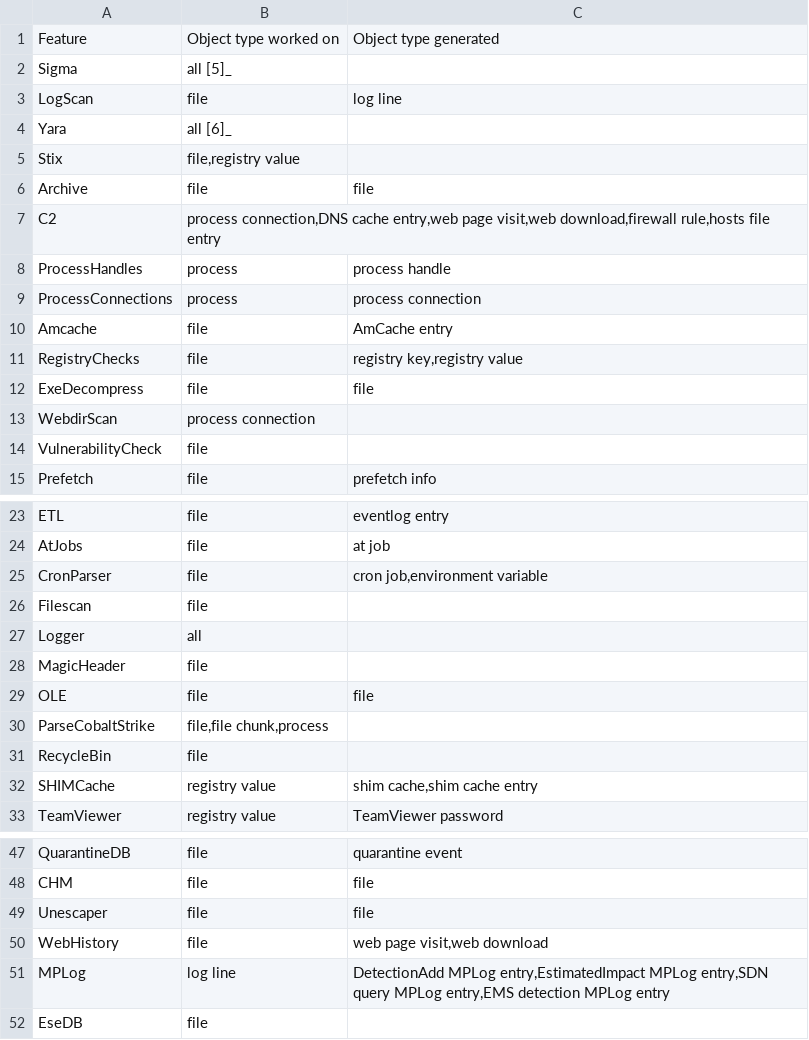
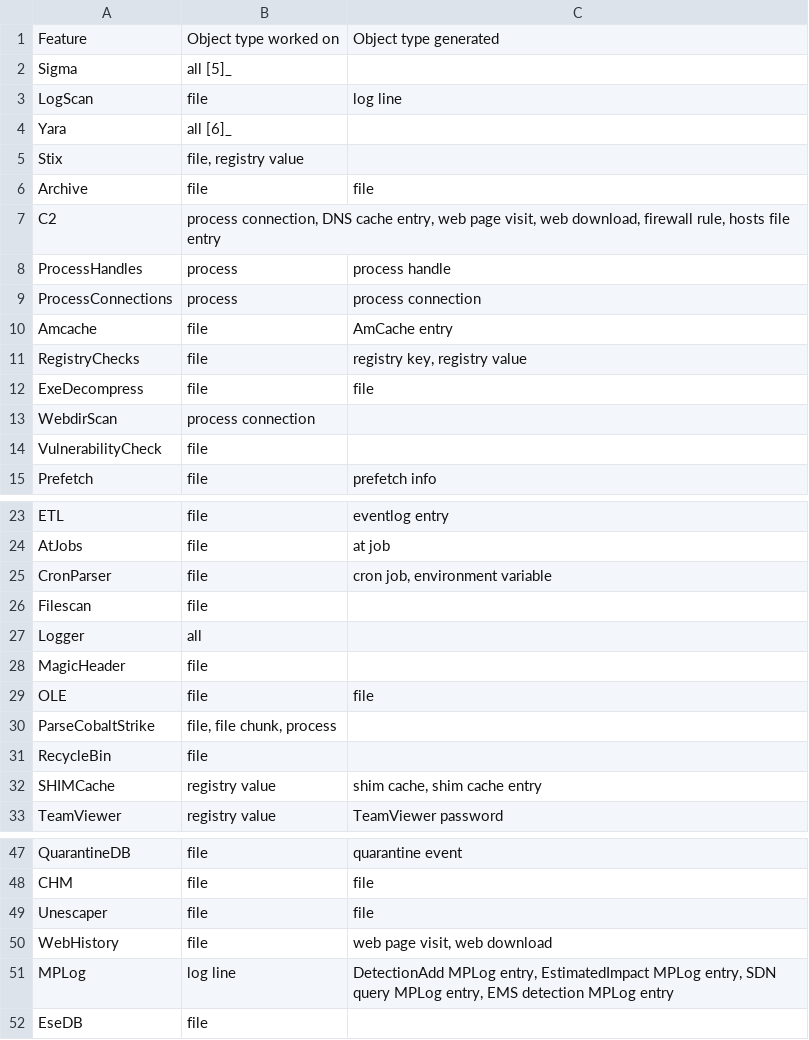
Before and after one commit to NextronSystems/thor-manual, a CSV file: csv/feature-caller-list.csv, drawn as a sheet; only a part is shown, gaps mark what is left out.

Commit message:
fix: separate values with spaces

```diff
--- a/csv/feature-caller-list.csv
+++ b/csv/feature-caller-list.csv
@@ -4,5 +4,5 @@ LogScan;file;log line
 Yara;all [6]_;
-Stix;file,registry value;
+Stix;file, registry value;
 Archive;file;file
-C2;process connection,DNS cache entry,web page visit,web download,firewall rule,hosts file entry
+C2;process connection, DNS cache entry, web page visit, web download, firewall rule, hosts file entry
 ProcessHandles;process;process handle
@@ -10,3 +10,3 @@ ProcessConnections;process;process connection
 Amcache;file;AmCache entry
-RegistryChecks;file;registry key,registry value
+RegistryChecks;file;registry key, registry value
 ExeDecompress;file;file
@@ -24,3 +24,3 @@ ETL;file;eventlog entry
 AtJobs;file;at job
-CronParser;file;cron job,environment variable
+CronParser;file;cron job, environment variable
 Filescan;file;
@@ -29,5 +29,5 @@ MagicHeader;file;
 OLE;file;file
-ParseCobaltStrike;file,file chunk,process;
+ParseCobaltStrike;file, file chunk, process;
 RecycleBin;file;
-SHIMCache;registry value;shim cache,shim cache entry
+SHIMCache;registry value;shim cache, shim cache entry
 TeamViewer;registry value;TeamViewer password
@@ -49,4 +49,4 @@ CHM;file;file
 Unescaper;file;file
-WebHistory;file;web page visit,web download
-MPLog;log line;DetectionAdd MPLog entry,EstimatedImpact MPLog entry,SDN query MPLog entry,EMS detection MPLog entry
+WebHistory;file;web page visit, web download
+MPLog;log line;DetectionAdd MPLog entry, EstimatedImpact MPLog entry, SDN query MPLog entry, EMS detection MPLog entry
 EseDB;file;
```
